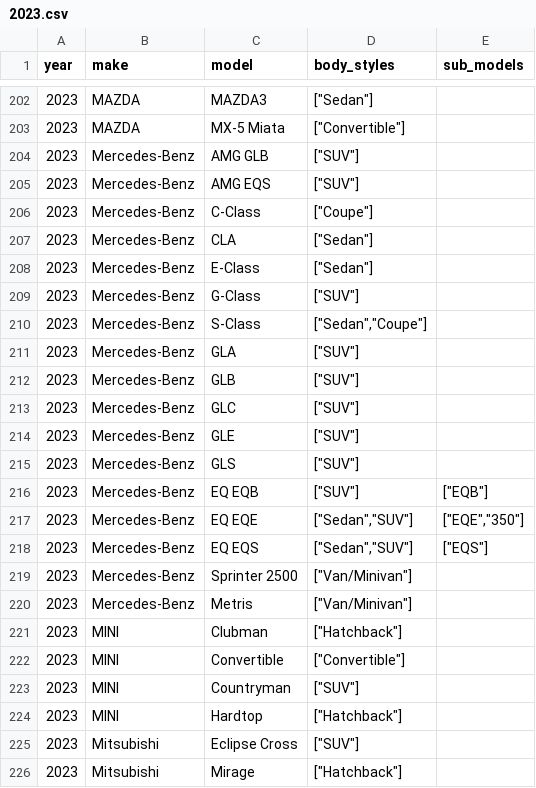
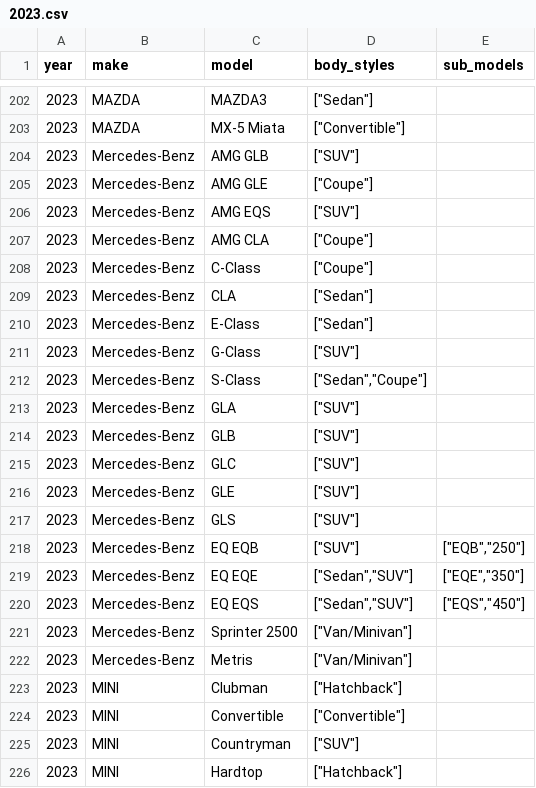
Before and after one commit to romangrinev/us-car-models-data, a CSV file: 2023.csv, drawn as a sheet; only a part is shown, gaps mark what is left out; the shorter side is filled out with more unchanged rows.

```diff
--- a/2023.csv
+++ b/2023.csv
@@ -204,3 +204,5 @@ year,make,model,body_styles,sub_models
 2023,Mercedes-Benz,AMG GLB,"[""SUV""]"
+2023,Mercedes-Benz,AMG GLE,"[""Coupe""]"
 2023,Mercedes-Benz,AMG EQS,"[""SUV""]"
+2023,Mercedes-Benz,AMG CLA,"[""Coupe""]"
 2023,Mercedes-Benz,C-Class,"[""Coupe""]"
@@ -215,5 +217,5 @@ year,make,model,body_styles,sub_models
 2023,Mercedes-Benz,GLS,"[""SUV""]"
-2023,Mercedes-Benz,EQ EQB,"[""SUV""]","[""EQB""]"
+2023,Mercedes-Benz,EQ EQB,"[""SUV""]","[""EQB"",""250""]"
 2023,Mercedes-Benz,EQ EQE,"[""Sedan"",""SUV""]","[""EQE"",""350""]"
-2023,Mercedes-Benz,EQ EQS,"[""Sedan"",""SUV""]","[""EQS""]"
+2023,Mercedes-Benz,EQ EQS,"[""Sedan"",""SUV""]","[""EQS"",""450""]"
 2023,Mercedes-Benz,Sprinter 2500,"[""Van/Minivan""]"
```
Also changed, not shown: 2007.csv, 2011.csv, 2 other files.
